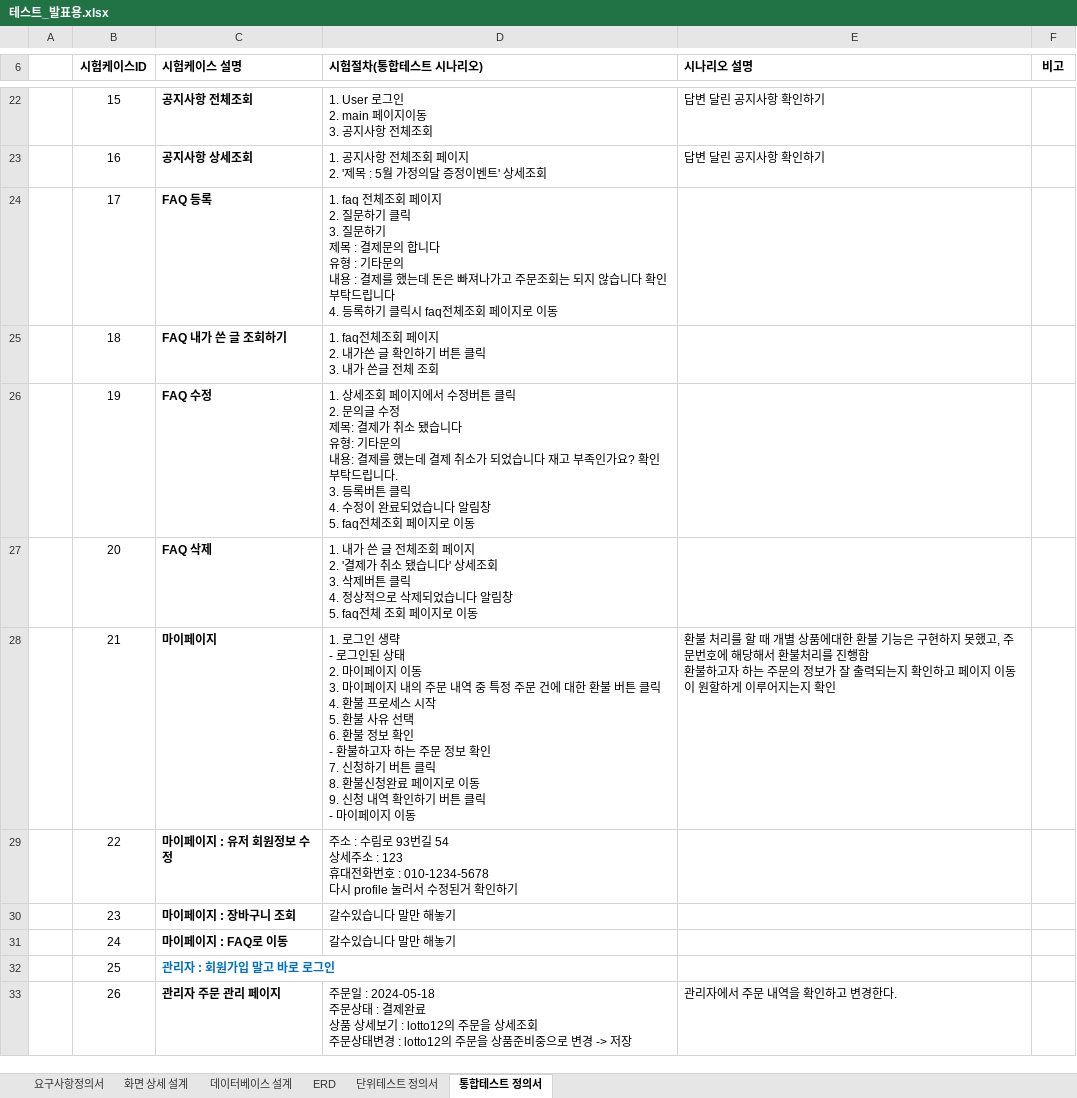
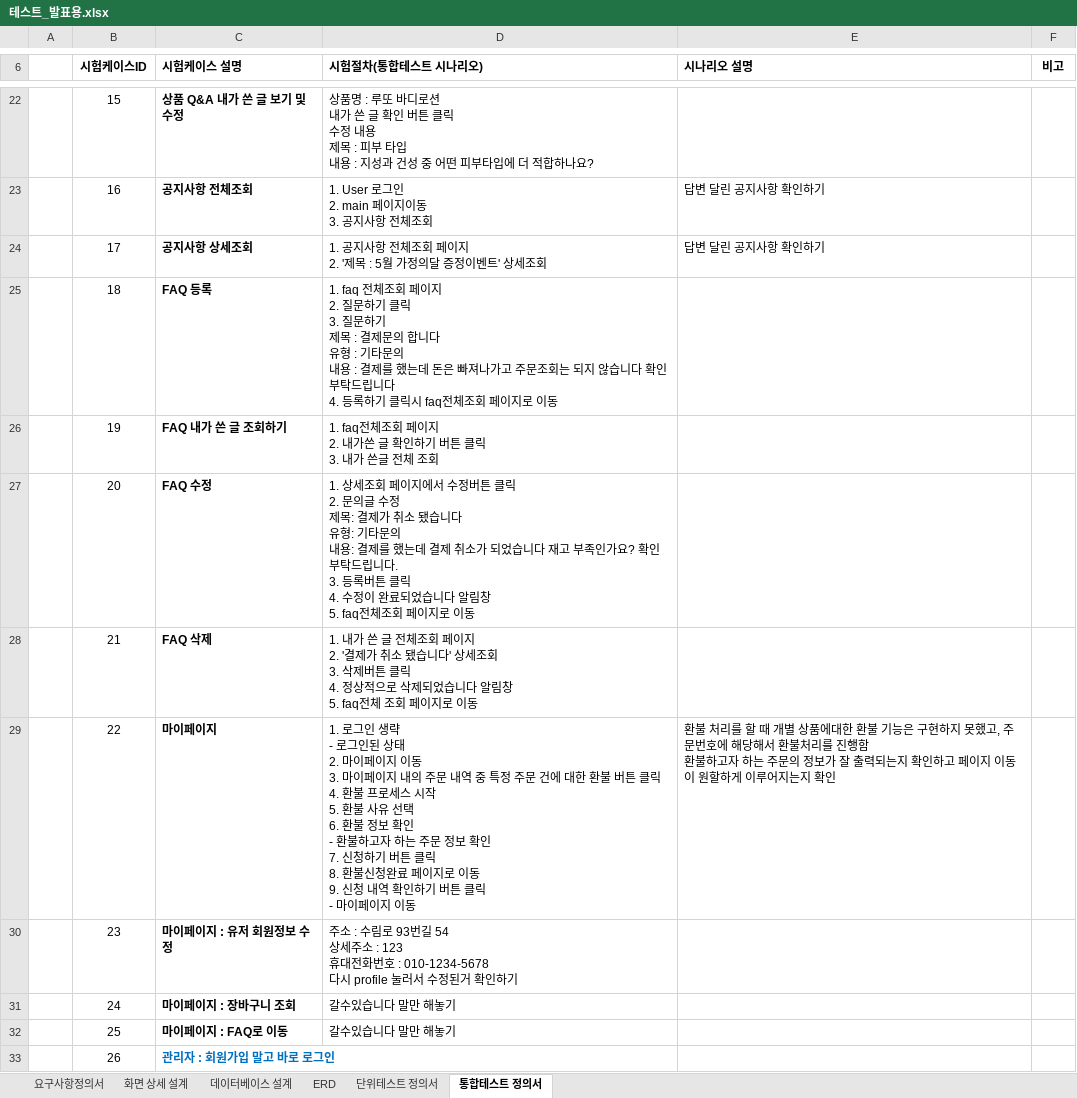
Before and after one commit to Bkukim/LottoTeamProject, an Excel workbook: 01_분석_설계/시나리오/테스트_발표용.xlsx, sheet 통합테스트 정의서, drawn as a sheet; only a part is shown, gaps mark what is left out; values as stored, in another font and other column widths than the file's, no borders; ↵ is a line break in a cell; the diff covers the shown part only; the diff names each change by its address in the sheet, - before the commit and + after, or states it on an @@ line.

```diff
--- a/01_분석_설계/시나리오/테스트_발표용.xlsx (sheet 통합테스트 정의서)
+++ b/01_분석_설계/시나리오/테스트_발표용.xlsx (sheet 통합테스트 정의서)
-C22 (시험케이스 설명): 공지사항 전체조회
+C22 (시험케이스 설명): 상품 Q&A 내가 쓴 글 보기 및 수정
-D22 (시험절차(통합테스트 시나리오)): 1. User 로그인 ↵ 2. main 페이지이동 ↵ 3. 공지사항 전체조회
+D22 (시험절차(통합테스트 시나리오)): 상품명 : 루또 바디로션 ↵ 내가 쓴 글 확인 버튼 클릭 ↵ 수정 내용 ↵ 제목 : 피부 타입 ↵ 내용 : 지성과 건성 중 어떤 피부타입에 더 적합하나요?
-E22 (시나리오 설명): 답변 달린 공지사항 확인하기
+E22 (시나리오 설명): (empty)
-C23 (시험케이스 설명): 공지사항 상세조회
+C23 (시험케이스 설명): 공지사항 전체조회
-D23 (시험절차(통합테스트 시나리오)): 1. 공지사항 전체조회 페이지 ↵ 2. '제목 : 5월 가정의달 증정이벤트' 상세조회
+D23 (시험절차(통합테스트 시나리오)): 1. User 로그인 ↵ 2. main 페이지이동 ↵ 3. 공지사항 전체조회
-C24 (시험케이스 설명): FAQ 등록
+C24 (시험케이스 설명): 공지사항 상세조회
-D24 (시험절차(통합테스트 시나리오)): 1. faq 전체조회 페이지 ↵ 2. 질문하기 클릭 ↵ 3. 질문하기 ↵ 제목 : 결제문의 합니다 ↵ 유형 : 기타문의 ↵ 내용 : 결제를 했는데 돈은 빠져나가고 주문조회는 되지 않습니다 확인 부탁드립니다 ↵ 4. 등록하기 클릭시 faq전체조회 페이지로 이동
+D24 (시험절차(통합테스트 시나리오)): 1. 공지사항 전체조회 페이지 ↵ 2. '제목 : 5월 가정의달 증정이벤트' 상세조회
-E24 (시나리오 설명): (empty)
+E24 (시나리오 설명): 답변 달린 공지사항 확인하기
-C25 (시험케이스 설명): FAQ 내가 쓴 글 조회하기
+C25 (시험케이스 설명): FAQ 등록
-D25 (시험절차(통합테스트 시나리오)): …이지 ↵ 2. 내가쓴 글 확인하기 버튼 클릭 ↵ 3. 내가 쓴글 전체 조회
+D25 (시험절차(통합테스트 시나리오)): …이지 ↵ 2. 질문하기 클릭 ↵ 3. 질문하기 ↵ 제목 : 결제문의 합니다 ↵ 유형 : 기타문의 ↵ 내용 : 결제를 했는데 돈은 빠져나가고 주문조회는 되지 않습니다 확인 부탁드립니다 ↵ 4. 등록하기 클릭시 faq전체조회 페이지로 이동
-C26 (시험케이스 설명): FAQ 수정
+C26 (시험케이스 설명): FAQ 내가 쓴 글 조회하기
-D26 (시험절차(통합테스트 시나리오)): 1. 상세조회 페이지에서 수정버튼 클릭 ↵ 2. 문의글 수정 ↵ 제목: 결제가 취소 됐습니다 ↵ 유형: 기타문의 ↵ 내용: 결제를 했는데 결제 취소가 되었습니다 재고 부족인가요? 확인부탁드립니다. ↵ 3. 등록버튼 클릭 ↵ 4. 수정이 완료되었습니다 알림창 ↵ 5. faq전체조회 페이지로 이동
+D26 (시험절차(통합테스트 시나리오)): 1. faq전체조회 페이지 ↵ 2. 내가쓴 글 확인하기 버튼 클릭 ↵ 3. 내가 쓴글 전체 조회
-C27 (시험케이스 설명): FAQ 삭제
+C27 (시험케이스 설명): FAQ 수정
-D27 (시험절차(통합테스트 시나리오)): 1. 내가 쓴 글 전체조회 페이지 ↵ 2. '결제가 취소 됐습니다' 상세조회 ↵ 3. 삭제버튼 클릭 ↵ 4. 정상적으로 삭제되었습니다 알림창 ↵ 5. faq전체 조회 페…
+D27 (시험절차(통합테스트 시나리오)): 1. 상세조회 페이지에서 수정버튼 클릭 ↵ 2. 문의글 수정 ↵ 제목: 결제가 취소 됐습니다 ↵ 유형: 기타문의 ↵ 내용: 결제를 했는데 결제 취소가 되었습니다 재고 부족인가요? 확인부탁드립니다. ↵ 3. 등록버튼 클릭 ↵ 4. 수정이 완료되었습니다 알림창 ↵ 5. faq전체조회 페…
-C28 (시험케이스 설명): 마이페이지
+C28 (시험케이스 설명): FAQ 삭제
-D28 (시험절차(통합테스트 시나리오)): 1. 로그인 생략 ↵ - 로그인된 상태 ↵ 2. 마이페이지 이동 ↵ 3. 마이페이지 내의 주문 내역 중 특정 주문 건에 대한 환불 버튼 클릭 ↵ 4. 환불 프로세스 시작 ↵ 5. 환불 사유 선택 ↵ 6. 환불 정보 확인 ↵ - 환불하고자 하는 주문 정보 확인 ↵ 7. 신청하기 버튼 클릭 ↵ 8. 환불신청완료 페이지로 이동 ↵ 9. 신청 내역 확인하기 버튼 클릭 ↵ - 마이페이지 이동
+D28 (시험절차(통합테스트 시나리오)): 1. 내가 쓴 글 전체조회 페이지 ↵ 2. '결제가 취소 됐습니다' 상세조회 ↵ 3. 삭제버튼 클릭 ↵ 4. 정상적으로 삭제되었습니다 알림창 ↵ 5. faq전체 조회 페이지로 이동
-E28 (시나리오 설명): 환불 처리를 할 때 개별 상품에대한 환불 기능은 구현하지 못했고, 주문번호에 해당해서 환불처리를 진행함 ↵ 환불하고자 하는 주문의 정보가 잘 출력되는지 확인하고 페이지 이동이 원할하게 이루어지는지 확인
+E28 (시나리오 설명): (empty)
-C29 (시험케이스 설명): 마이페이지 : 유저 회원정보 수정
+C29 (시험케이스 설명): 마이페이지
-D29 (시험절차(통합테스트 시나리오)): 주소 : 수림로 93번길 54 ↵ 상세주소 : 123 ↵ 휴대전화번호 : 010-1234-5678 ↵ 다시 profile 눌러서 수정된거 확인하기
+D29 (시험절차(통합테스트 시나리오)): 1. 로그인 생략 ↵ - 로그인된 상태 ↵ 2. 마이페이지 이동 ↵ 3. 마이페이지 내의 주문 내역 중 특정 주문 건에 대한 환불 버튼 클릭 ↵ 4. 환불 프로세스 시작 ↵ 5. 환불 사유 선택 ↵ 6. 환불 정보 확인 ↵ - 환불하고자 하는 주문 정보 확인 ↵ 7. 신청하기 버튼 클릭 ↵ 8. 환불신청완료 페이지로 이동 ↵ 9. 신청 내역 확인하기 버튼 클릭 ↵ - 마이페이지 이동
-E29 (시나리오 설명): (empty)
+E29 (시나리오 설명): 환불 처리를 할 때 개별 상품에대한 환불 기능은 구현하지 못했고, 주문번호에 해당해서 환불처리를 진행함 ↵ 환불하고자 하는 주문의 정보가 잘 출력되는지 확인하고 페이지 이동이 원할하게 이루어지는지 확인
-C30 (시험케이스 설명): 마이페이지 : 장바구니 조회
+C30 (시험케이스 설명): 마이페이지 : 유저 회원정보 수정
-D30 (시험절차(통합테스트 시나리오)): 갈수있습니다 말만 해놓기
+D30 (시험절차(통합테스트 시나리오)): 주소 : 수림로 93번길 54 ↵ 상세주소 : 123 ↵ 휴대전화번호 : 010-1234-5678 ↵ 다시 profile 눌러서 수정된거 확인하기
-C31 (시험케이스 설명): 마이페이지 : FAQ로 이동
+C31 (시험케이스 설명): 마이페이지 : 장바구니 조회
-C32 (시험케이스 설명): 관리자 : 회원가입 말고 바로 로그인
+C32 (시험케이스 설명): 마이페이지 : FAQ로 이동
-C32 text colour: #0070C0
+C32 text colour: black
-D32 (시험절차(통합테스트 시나리오)): (empty)
+D32 (시험절차(통합테스트 시나리오)): 갈수있습니다 말만 해놓기
-C33 (시험케이스 설명): 관리자 주문 관리 페이지
+C33 (시험케이스 설명): 관리자 : 회원가입 말고 바로 로그인
-C33 text colour: black
+C33 text colour: #0070C0
-D33 (시험절차(통합테스트 시나리오)): 주문일 : 2024-05-18 ↵ 주문상태 : 결제완료 ↵ 상품 상세보기 : lotto12의 주문을 상세조회 ↵ 주문상태변경 : lotto12의 주문을 상품준비중으로 변경 -> 저장
+D33 (시험절차(통합테스트 시나리오)): (empty)
-E33 (시나리오 설명): 관리자에서 주문 내역을 확인하고 변경한다.
+E33 (시나리오 설명): (empty)
```
Also changed, not shown: 1 added row and 60 edited cells elsewhere in this sheet, 2 other files.
